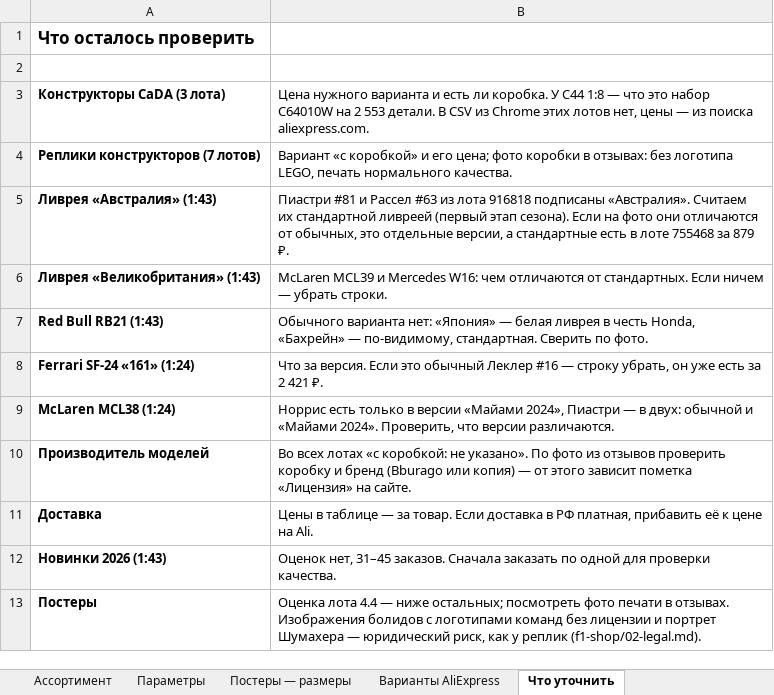
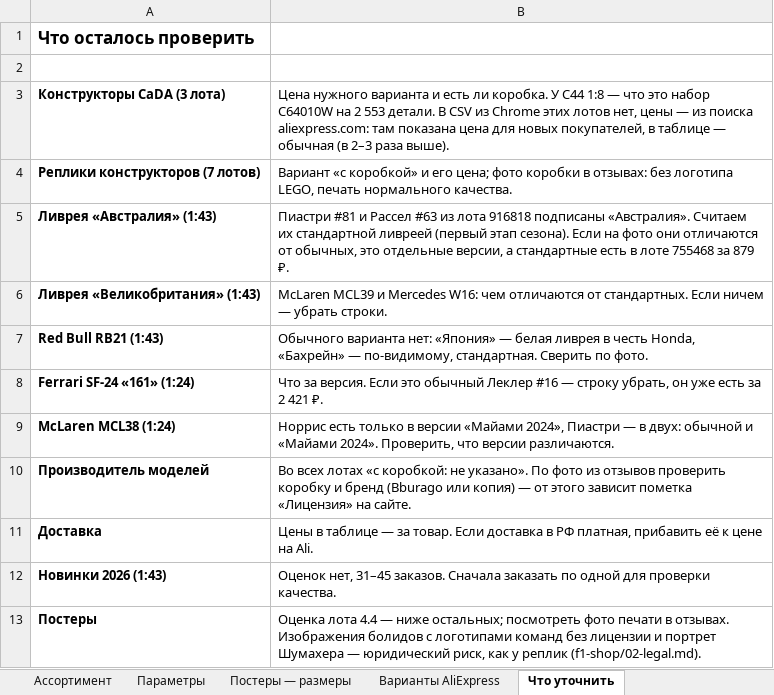
Before and after one commit to rjgcntgrtw-blip/TEst, an Excel workbook: f1-shop/data/tmff-assortment.xlsx, sheet Что уточнить, drawn as a sheet; values as stored, in another font and other column widths than the file's, no borders; the diff names each change by its address in the sheet, - before the commit and + after, or states it on an @@ line.

```diff
--- a/f1-shop/data/tmff-assortment.xlsx (sheet Что уточнить)
+++ b/f1-shop/data/tmff-assortment.xlsx (sheet Что уточнить)
-B3: …из поиска aliexpress.com.
+B3: …из поиска aliexpress.com: там показана цена для новых покупателей, в таблице — обычная (в 2–3 раза выше).
```
Also changed, not shown: sheet Ассортимент, 4 other files.
